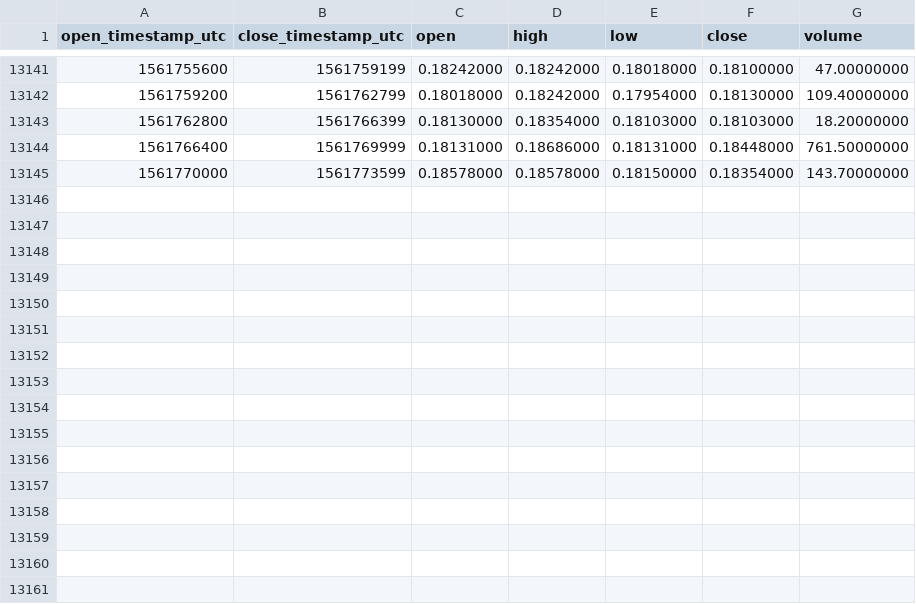
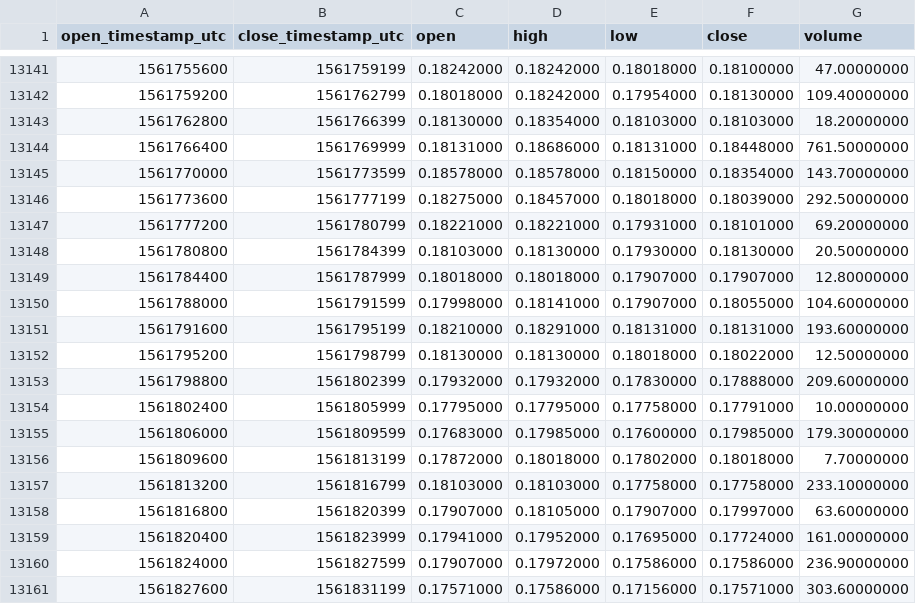
Before and after one commit to cryptobigbro/binance-MCOBNB, a CSV file: binance-MCOBNB-1h.csv, drawn as a sheet; only a part is shown, gaps mark what is left out.

Commit message:
Update OHLCV data.

```diff
--- a/binance-MCOBNB-1h.csv
+++ b/binance-MCOBNB-1h.csv
@@ -13145 +13145,17 @@ open_timestamp_utc,close_timestamp_utc,open,high,low,close,volume
 1561770000,1561773599,0.18578000,0.18578000,0.18150000,0.18354000,143.70000000
+1561773600,1561777199,0.18275000,0.18457000,0.18018000,0.18039000,292.50000000
+1561777200,1561780799,0.18221000,0.18221000,0.17931000,0.18101000,69.20000000
+1561780800,1561784399,0.18103000,0.18130000,0.17930000,0.18130000,20.50000000
+1561784400,1561787999,0.18018000,0.18018000,0.17907000,0.17907000,12.80000000
+1561788000,1561791599,0.17998000,0.18141000,0.17907000,0.18055000,104.60000000
+1561791600,1561795199,0.18210000,0.18291000,0.18131000,0.18131000,193.60000000
+1561795200,1561798799,0.18130000,0.18130000,0.18018000,0.18022000,12.50000000
+1561798800,1561802399,0.17932000,0.17932000,0.17830000,0.17888000,209.60000000
+1561802400,1561805999,0.17795000,0.17795000,0.17758000,0.17791000,10.00000000
+1561806000,1561809599,0.17683000,0.17985000,0.17600000,0.17985000,179.30000000
+1561809600,1561813199,0.17872000,0.18018000,0.17802000,0.18018000,7.70000000
+1561813200,1561816799,0.18103000,0.18103000,0.17758000,0.17758000,233.10000000
+1561816800,1561820399,0.17907000,0.18105000,0.17907000,0.17997000,63.60000000
+1561820400,1561823999,0.17941000,0.17952000,0.17695000,0.17724000,161.00000000
+1561824000,1561827599,0.17907000,0.17972000,0.17586000,0.17586000,236.90000000
+1561827600,1561831199,0.17571000,0.17586000,0.17156000,0.17571000,303.60000000
```
